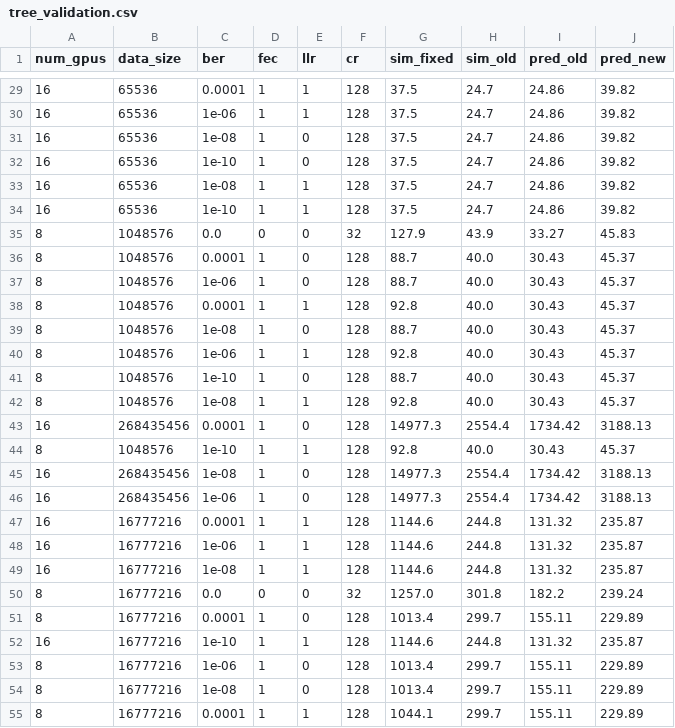
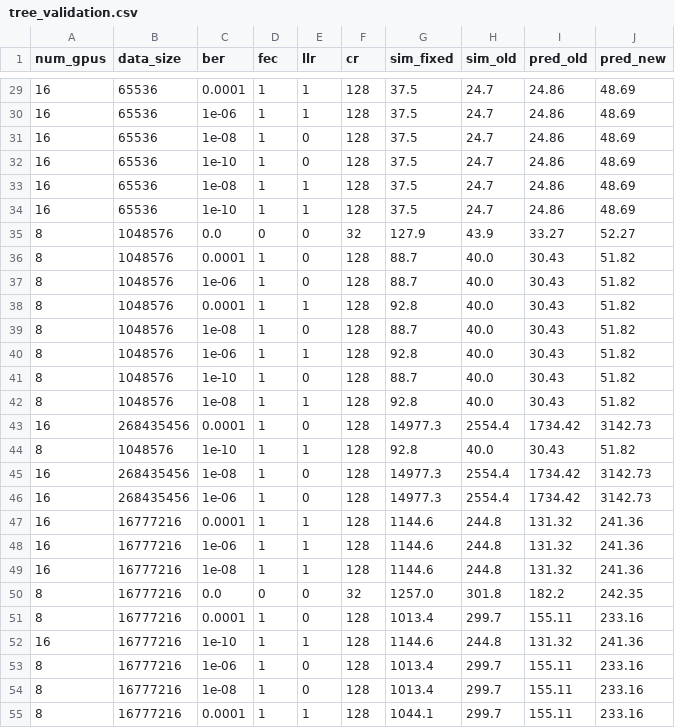
Before and after one commit to Hazuyuki/ProtoBridge, a CSV file: examples/gpu-cluster/surrogate_tree_validation/tree_validation.csv, drawn as a sheet; only a part is shown, gaps mark what is left out; the diff covers the shown part only.

```diff
--- a/examples/gpu-cluster/surrogate_tree_validation/tree_validation.csv
+++ b/examples/gpu-cluster/surrogate_tree_validation/tree_validation.csv
@@ -29,27 +29,27 @@ num_gpus,data_size,ber,fec,llr,cr,sim_fixed,sim_old,pred_old,pred_new
-16,65536,0.0001,1,1,128,37.5,24.7,24.86,39.82
-16,65536,1e-06,1,1,128,37.5,24.7,24.86,39.82
-16,65536,1e-08,1,0,128,37.5,24.7,24.86,39.82
-16,65536,1e-10,1,0,128,37.5,24.7,24.86,39.82
-16,65536,1e-08,1,1,128,37.5,24.7,24.86,39.82
-16,65536,1e-10,1,1,128,37.5,24.7,24.86,39.82
-8,1048576,0.0,0,0,32,127.9,43.9,33.27,45.83
-8,1048576,0.0001,1,0,128,88.7,40.0,30.43,45.37
-8,1048576,1e-06,1,0,128,88.7,40.0,30.43,45.37
-8,1048576,0.0001,1,1,128,92.8,40.0,30.43,45.37
-8,1048576,1e-08,1,0,128,88.7,40.0,30.43,45.37
-8,1048576,1e-06,1,1,128,92.8,40.0,30.43,45.37
-8,1048576,1e-10,1,0,128,88.7,40.0,30.43,45.37
-8,1048576,1e-08,1,1,128,92.8,40.0,30.43,45.37
-16,268435456,0.0001,1,0,128,14977.3,2554.4,1734.42,3188.13
-8,1048576,1e-10,1,1,128,92.8,40.0,30.43,45.37
-16,268435456,1e-08,1,0,128,14977.3,2554.4,1734.42,3188.13
-16,268435456,1e-06,1,0,128,14977.3,2554.4,1734.42,3188.13
-16,16777216,0.0001,1,1,128,1144.6,244.8,131.32,235.87
-16,16777216,1e-06,1,1,128,1144.6,244.8,131.32,235.87
-16,16777216,1e-08,1,1,128,1144.6,244.8,131.32,235.87
-8,16777216,0.0,0,0,32,1257.0,301.8,182.2,239.24
-8,16777216,0.0001,1,0,128,1013.4,299.7,155.11,229.89
-16,16777216,1e-10,1,1,128,1144.6,244.8,131.32,235.87
-8,16777216,1e-06,1,0,128,1013.4,299.7,155.11,229.89
-8,16777216,1e-08,1,0,128,1013.4,299.7,155.11,229.89
-8,16777216,0.0001,1,1,128,1044.1,299.7,155.11,229.89
+16,65536,0.0001,1,1,128,37.5,24.7,24.86,48.69
+16,65536,1e-06,1,1,128,37.5,24.7,24.86,48.69
+16,65536,1e-08,1,0,128,37.5,24.7,24.86,48.69
+16,65536,1e-10,1,0,128,37.5,24.7,24.86,48.69
+16,65536,1e-08,1,1,128,37.5,24.7,24.86,48.69
+16,65536,1e-10,1,1,128,37.5,24.7,24.86,48.69
+8,1048576,0.0,0,0,32,127.9,43.9,33.27,52.27
+8,1048576,0.0001,1,0,128,88.7,40.0,30.43,51.82
+8,1048576,1e-06,1,0,128,88.7,40.0,30.43,51.82
+8,1048576,0.0001,1,1,128,92.8,40.0,30.43,51.82
+8,1048576,1e-08,1,0,128,88.7,40.0,30.43,51.82
+8,1048576,1e-06,1,1,128,92.8,40.0,30.43,51.82
+8,1048576,1e-10,1,0,128,88.7,40.0,30.43,51.82
+8,1048576,1e-08,1,1,128,92.8,40.0,30.43,51.82
+16,268435456,0.0001,1,0,128,14977.3,2554.4,1734.42,3142.73
+8,1048576,1e-10,1,1,128,92.8,40.0,30.43,51.82
+16,268435456,1e-08,1,0,128,14977.3,2554.4,1734.42,3142.73
+16,268435456,1e-06,1,0,128,14977.3,2554.4,1734.42,3142.73
+16,16777216,0.0001,1,1,128,1144.6,244.8,131.32,241.36
+16,16777216,1e-06,1,1,128,1144.6,244.8,131.32,241.36
+16,16777216,1e-08,1,1,128,1144.6,244.8,131.32,241.36
+8,16777216,0.0,0,0,32,1257.0,301.8,182.2,242.35
+8,16777216,0.0001,1,0,128,1013.4,299.7,155.11,233.16
+16,16777216,1e-10,1,1,128,1144.6,244.8,131.32,241.36
+8,16777216,1e-06,1,0,128,1013.4,299.7,155.11,233.16
+8,16777216,1e-08,1,0,128,1013.4,299.7,155.11,233.16
+8,16777216,0.0001,1,1,128,1044.1,299.7,155.11,233.16
```
Also changed, not shown: 63 edited cells elsewhere in this file, 8 other files.
